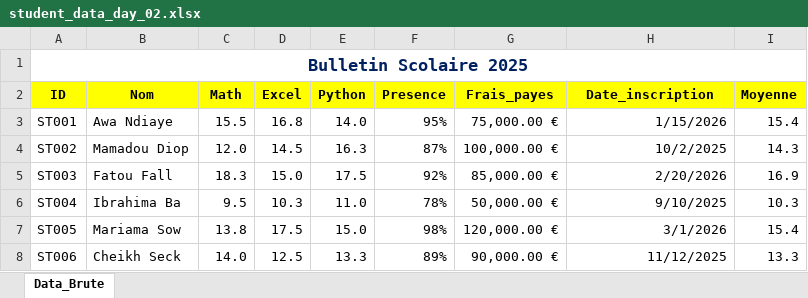
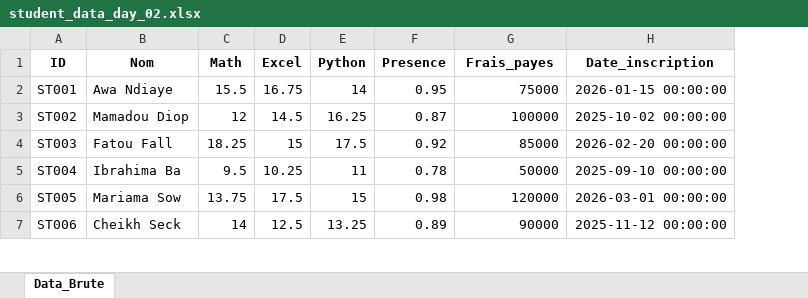
Before and after one commit to abdoudjigo/Excel_Bootcamp_30jours, an Excel workbook: jour-02-mise-en-forme/data/student_data_day_02.xlsx, sheet Data_Brute, drawn as a sheet; only a part is shown; values as stored, in another font and other column widths than the file's, no borders; charts and pictures not drawn; removed rows and columns are numbered as before the commit, all else as after; the diff covers the shown part only; the diff names each change by its address in the sheet, - before the commit and + after, or states it on an @@ line.

Commit message:
Jour 03 : tri et filtres

```diff
--- a/jour-02-mise-en-forme/data/student_data_day_02.xlsx (sheet Data_Brute)
+++ b/jour-02-mise-en-forme/data/student_data_day_02.xlsx (sheet Data_Brute)
-column I (Moyenne), rows 3-8: 15.4 | 14.3 | 16.9 | 10.3 | 15.4 | 13.3
-row 1: Bulletin Scolaire 2025
-A1:H1 fill: #FFFF00
+A1:H1 fill: none
-D2 (Excel): 16.8
+D2 (Excel): 16.75
-E2 (Python): 14.0
+E2 (Python): 14
-F2 (Presence): 95%
+F2 (Presence): 0.95
-G2 (Frais_payes): 75,000.00 €
+G2 (Frais_payes): 75000
-H2 (Date_inscription): 1/15/2026
+H2 (Date_inscription): 2026-01-15 00:00:00
-C3 (Math): 12.0
+C3 (Math): 12
-E3 (Python): 16.3
+E3 (Python): 16.25
-F3 (Presence): 87%
+F3 (Presence): 0.87
-G3 (Frais_payes): 100,000.00 €
+G3 (Frais_payes): 100000
-H3 (Date_inscription): 10/2/2025
+H3 (Date_inscription): 2025-10-02 00:00:00
-C4 (Math): 18.3
+C4 (Math): 18.25
-D4 (Excel): 15.0
+D4 (Excel): 15
-F4 (Presence): 92%
+F4 (Presence): 0.92
-G4 (Frais_payes): 85,000.00 €
+G4 (Frais_payes): 85000
-H4 (Date_inscription): 2/20/2026
+H4 (Date_inscription): 2026-02-20 00:00:00
-D5 (Excel): 10.3
+D5 (Excel): 10.25
-E5 (Python): 11.0
+E5 (Python): 11
-F5 (Presence): 78%
+F5 (Presence): 0.78
-G5 (Frais_payes): 50,000.00 €
+G5 (Frais_payes): 50000
-H5 (Date_inscription): 9/10/2025
+H5 (Date_inscription): 2025-09-10 00:00:00
-C6 (Math): 13.8
+C6 (Math): 13.75
-E6 (Python): 15.0
+E6 (Python): 15
-F6 (Presence): 98%
+F6 (Presence): 0.98
-G6 (Frais_payes): 120,000.00 €
+G6 (Frais_payes): 120000
-H6 (Date_inscription): 3/1/2026
+H6 (Date_inscription): 2026-03-01 00:00:00
-C7 (Math): 14.0
+C7 (Math): 14
-E7 (Python): 13.3
+E7 (Python): 13.25
-F7 (Presence): 89%
+F7 (Presence): 0.89
-G7 (Frais_payes): 90,000.00 €
+G7 (Frais_payes): 90000
-H7 (Date_inscription): 11/12/2025
+H7 (Date_inscription): 2025-11-12 00:00:00
```
Also changed, not shown: 74 edited cells elsewhere in this sheet, charts or pictures, 6 other files.
